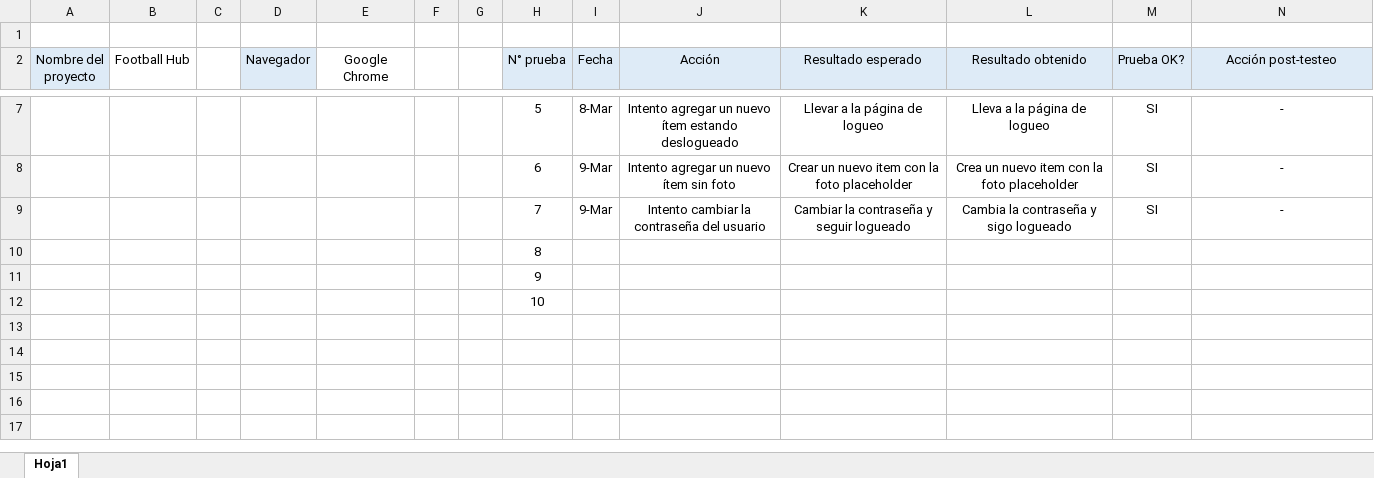
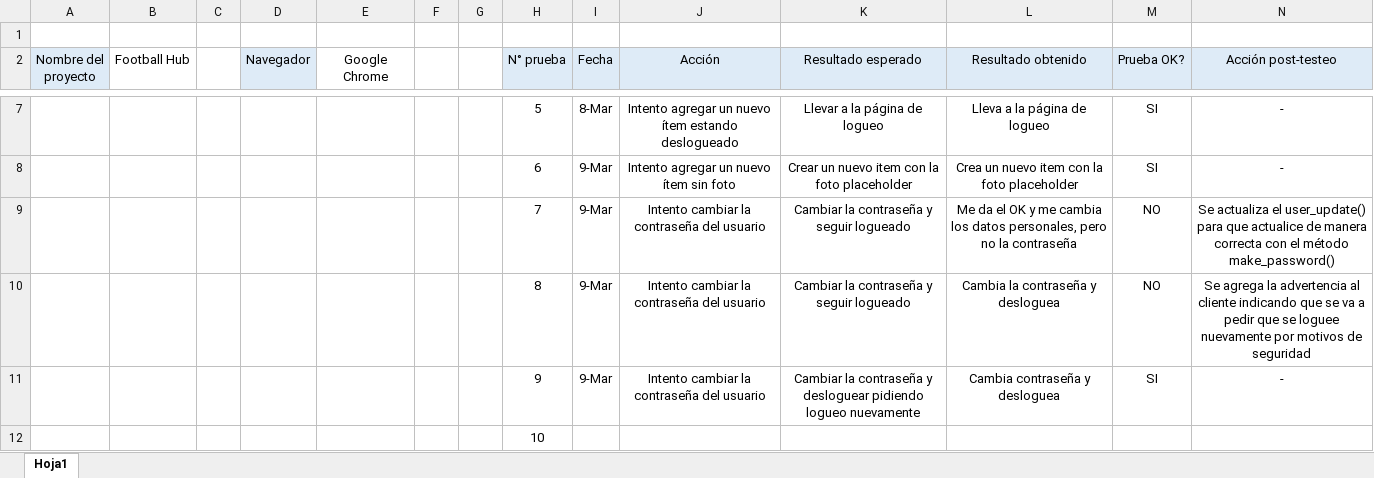
Before and after one commit to Ignacio-Humphreys/Entrega-Final-Humphreys, an Excel workbook: Pruebas unitarias.xlsx, sheet Hoja1, drawn as a sheet; only a part is shown, gaps mark what is left out; values as stored, in another font and other column widths than the file's, no borders; conditional formats not drawn; removed rows and columns are numbered as before the commit, all else as after; the diff names each change by its address in the sheet, - before the commit and + after, or states it on an @@ line.

```diff
--- a/Pruebas unitarias.xlsx (sheet Hoja1)
+++ b/Pruebas unitarias.xlsx (sheet Hoja1)
+row 9:  |  |  |  |  |  |  | 7 | 9-Mar | Intento cambiar la contraseña del usuario | Cambiar la contraseña y seguir logueado | Me da el OK y me cambia los datos personales, pero no la contraseña | NO | Se actualiza el user_update() para que actualice de manera correcta con el método make_password()
+row 10:  |  |  |  |  |  |  | 8 | 9-Mar | Intento cambiar la contraseña del usuario | Cambiar la contraseña y seguir logueado | Cambia la contraseña y desloguea | NO | Se agrega la advertencia al cliente indicando que se va a pedir que se loguee nuevamente por motivos de seguridad
-H11 (N° prueba): 7
+H11 (N° prueba): 9
-K11 (Resultado esperado): …contraseña y seguir logueado
+K11 (Resultado esperado): …contraseña y desloguear pidiendo logueo nuevamente
-L11 (Resultado obtenido): Cambia la contraseña y sigo logueado
+L11 (Resultado obtenido): Cambia contraseña y desloguea
-row 10:  |  |  |  |  |  |  | 8
-row 11:  |  |  |  |  |  |  | 9
```
Also changed, not shown: 17 other files.
